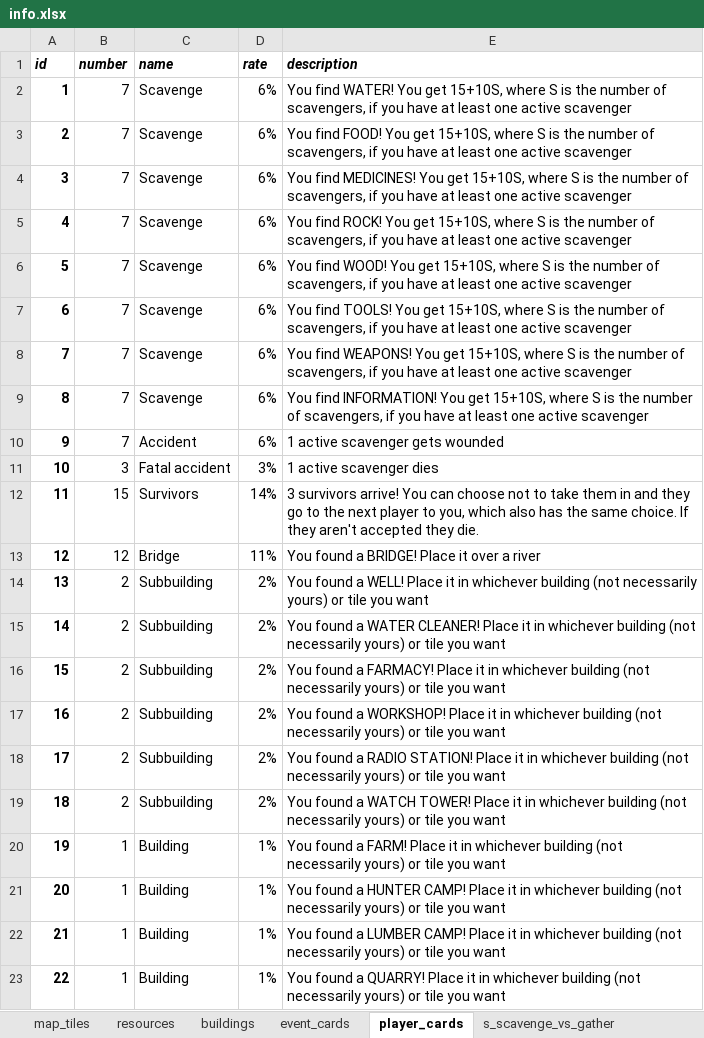
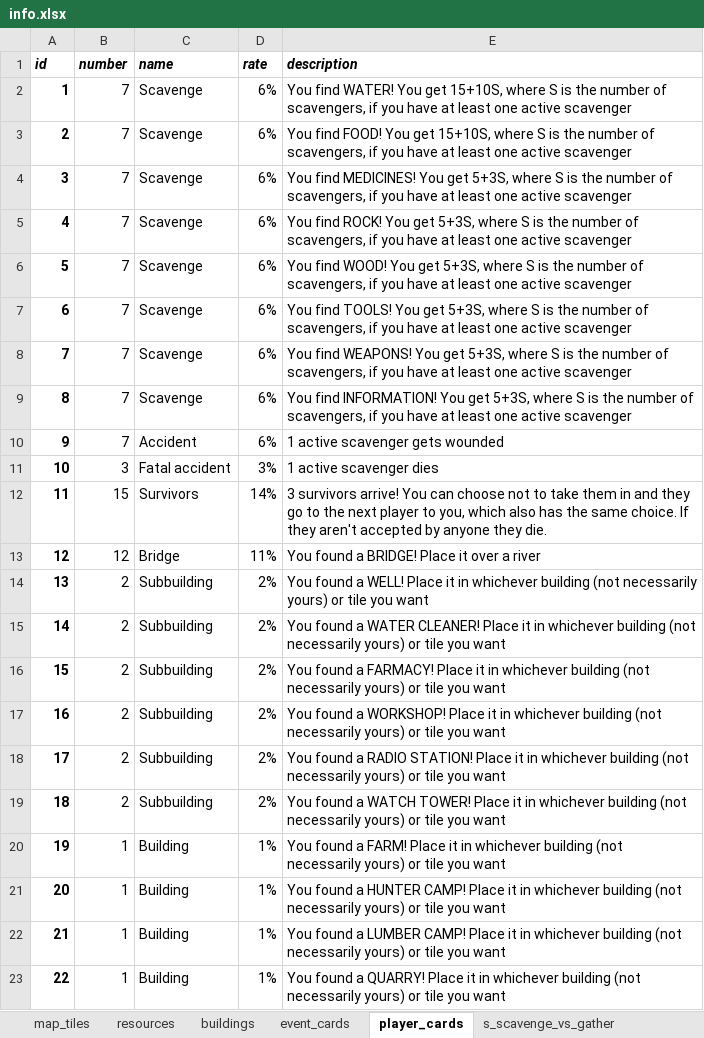
Before and after one commit to imanoliri/survivors_BROKEN, an Excel workbook: data/info.xlsx, sheet player_cards, drawn as a sheet; values as stored, in another font and other column widths than the file's, no borders; the diff names each change by its address in the sheet, - before the commit and + after, or states it on an @@ line.

```diff
--- a/data/info.xlsx (sheet player_cards)
+++ b/data/info.xlsx (sheet player_cards)
-E4 (description): …You get 15+10S, where S…
+E4 (description): …You get 5+3S, where S…
-E5 (description): …You get 15+10S, where S…
+E5 (description): …You get 5+3S, where S…
-E6 (description): …You get 15+10S, where S…
+E6 (description): …You get 5+3S, where S…
-E7 (description): …You get 15+10S, where S…
+E7 (description): …You get 5+3S, where S…
-E8 (description): …You get 15+10S, where S…
+E8 (description): …You get 5+3S, where S…
-E9 (description): …You get 15+10S, where S…
+E9 (description): …You get 5+3S, where S…
-E12 (description): …aren't accepted they die.
+E12 (description): …aren't accepted by anyone they die.
```
Also changed, not shown: sheet resources, sheet buildings, sheet map_tiles, sheet event_cards, data/game_template.xlsx, game.xlsx, 1 other file.
